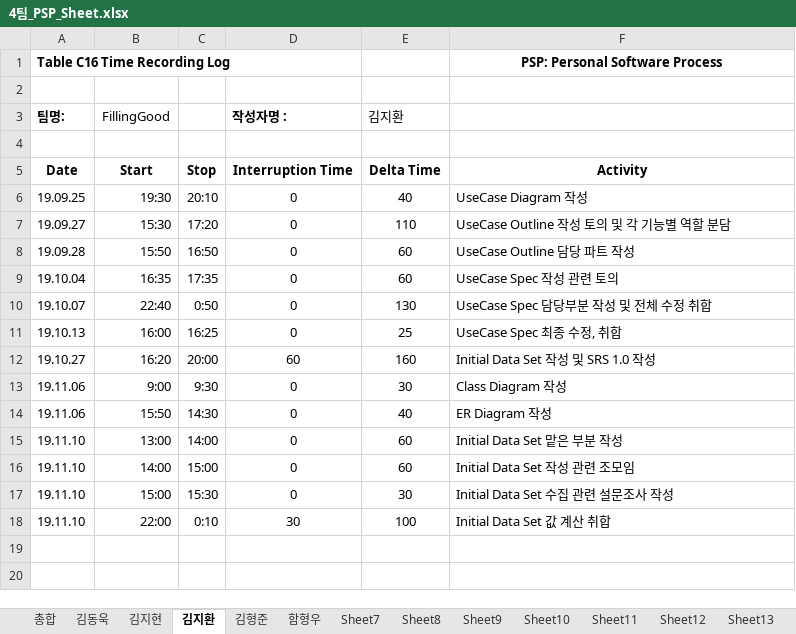
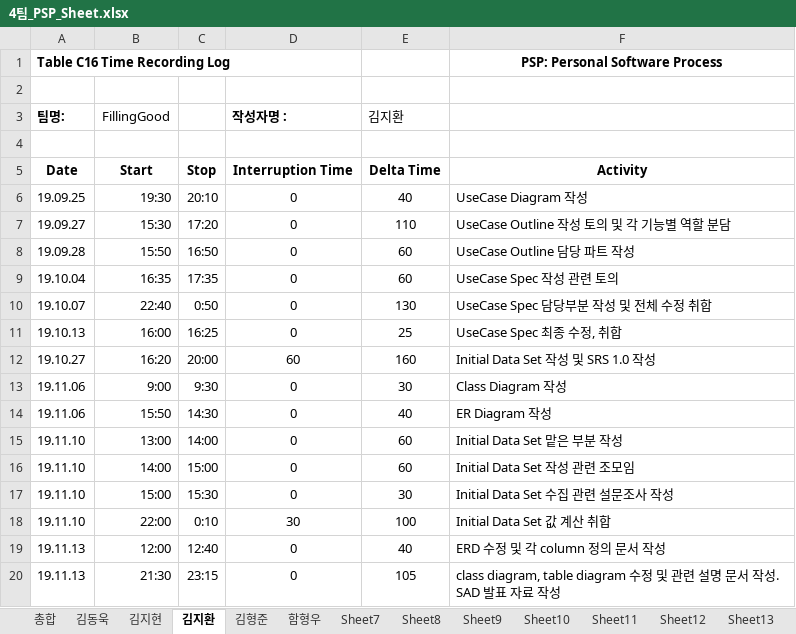
Before and after one commit to 7hong13/FillingGood, an Excel workbook: 4팀_PSP_Sheet.xlsx, sheet 김지환, drawn as a sheet; values as stored, in another font and other column widths than the file's, no borders; the diff names each change by its address in the sheet, - before the commit and + after, or states it on an @@ line.

```diff
--- a/4팀_PSP_Sheet.xlsx (sheet 김지환)
+++ b/4팀_PSP_Sheet.xlsx (sheet 김지환)
+row 19: 19.11.13 | 12:00 | 12:40 | 0 | 40 | ERD 수정 및 각 column 정의 문서 작성
+row 20: 19.11.13 | 21:30 | 23:15 | 0 | 105 | class diagram, table diagram 수정 및 관련 설명 문서 작성. SAD 발표 자료 작성
```
Also changed, not shown: 4팀 Project Management Plan.xlsx.
